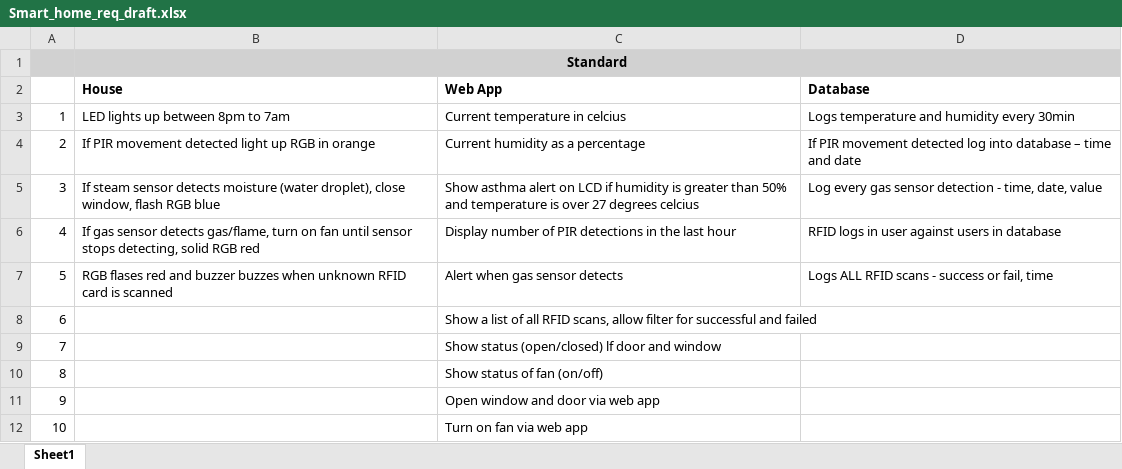
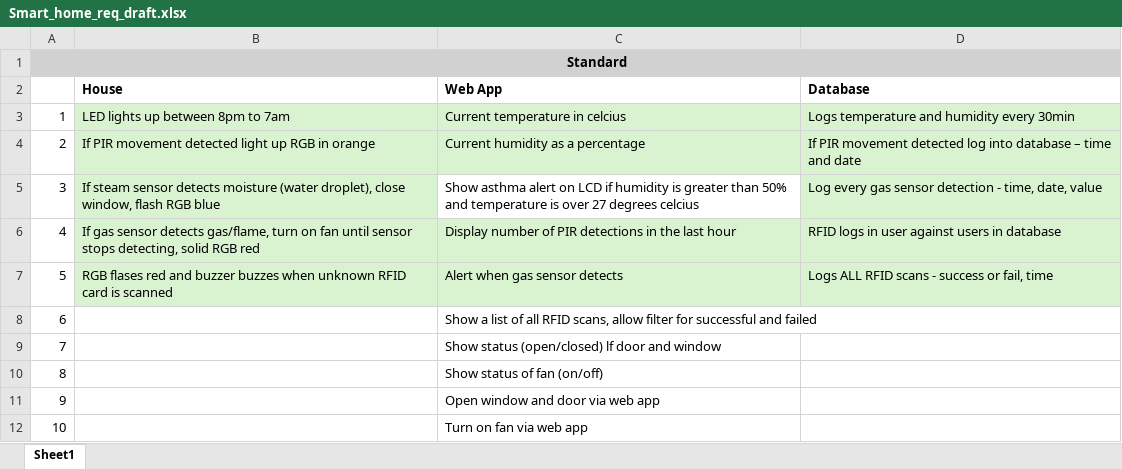
Before and after one commit to thebrownproject/smart-home-iot, an Excel workbook: project-brief/Smart_home_req_draft.xlsx, sheet Sheet1, drawn as a sheet; only a part is shown; values as stored, in another font and other column widths than the file's, no borders; the diff names each change by its address in the sheet, - before the commit and + after, or states it on an @@ line.

```diff
--- a/project-brief/Smart_home_req_draft.xlsx (sheet Sheet1)
+++ b/project-brief/Smart_home_req_draft.xlsx (sheet Sheet1)
-B3:D4 fill: none
+B3:D4 fill: #D9F2D0
-B5 fill: none
+B5 fill: #D9F2D0
-D5 fill: none
+D5 fill: #D9F2D0
-B6:D7 fill: none
+B6:D7 fill: #D9F2D0
```
Also changed, not shown: 10 other files.
